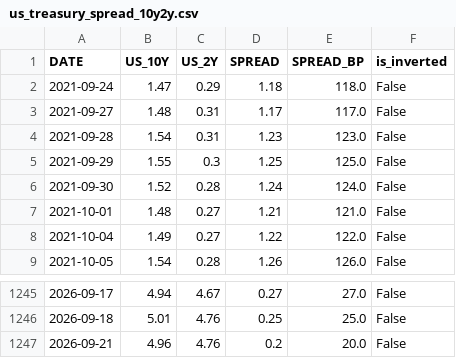
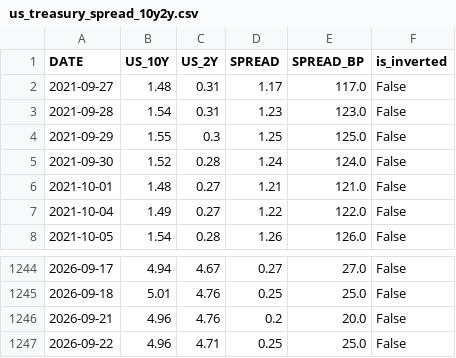
Before and after one commit to kihyunoh0317-dotcom/kho, a CSV file: us_treasury_spread_10y2y.csv, drawn as a sheet; only a part is shown, gaps mark what is left out.

```diff
--- a/us_treasury_spread_10y2y.csv
+++ b/us_treasury_spread_10y2y.csv
@@ -1,3 +1,2 @@
 DATE,US_10Y,US_2Y,SPREAD,SPREAD_BP,is_inverted
-2021-09-24,1.47,0.29,1.18,118.0,False
 2021-09-27,1.48,0.31,1.17,117.0,False
@@ -1247 +1246,2 @@
 2026-09-21,4.96,4.76,0.2,20.0,False
+2026-09-22,4.96,4.71,0.25,25.0,False
```
Also changed, not shown: us_treasury_10y.csv, us_treasury_2y.csv.
